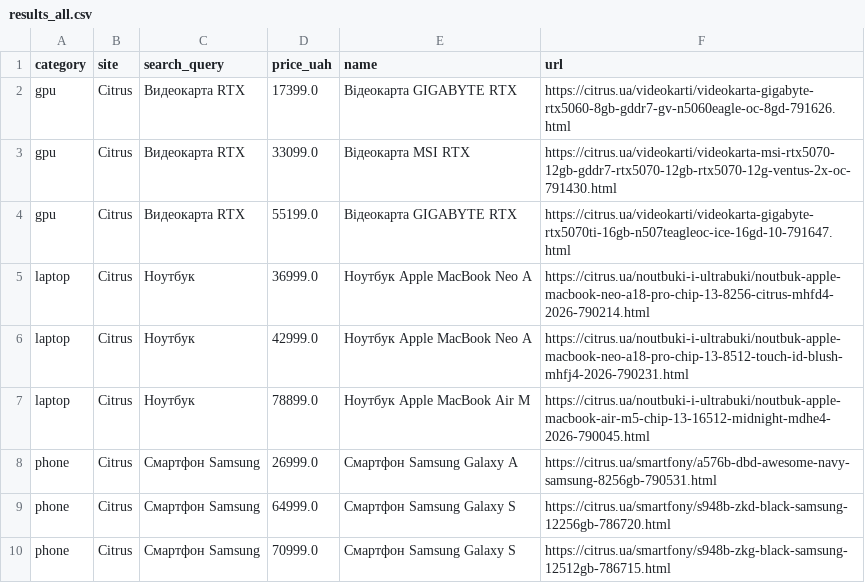
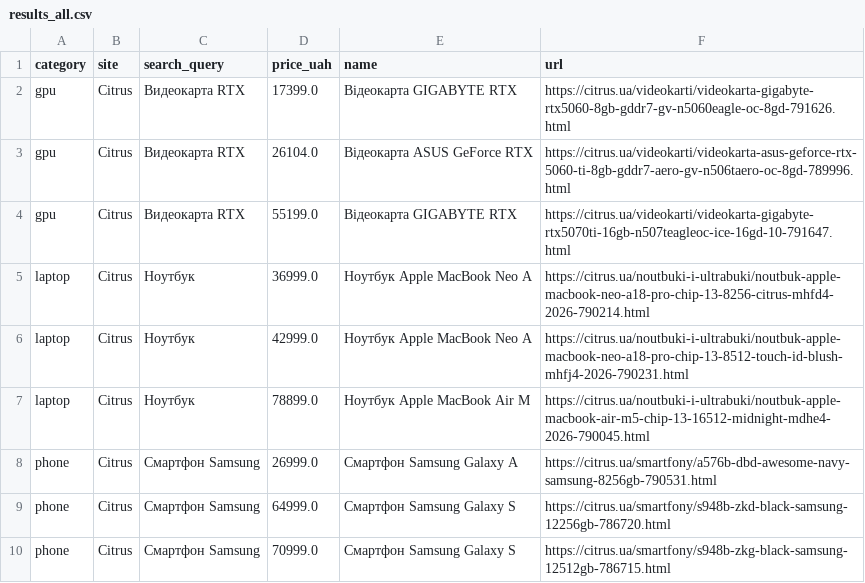
Before and after one commit to Gavnenko123/rycar-preview, a CSV file: misprice/docs/results_all.csv, drawn as a sheet.

```diff
--- a/misprice/docs/results_all.csv
+++ b/misprice/docs/results_all.csv
@@ -2,3 +2,3 @@ category,site,search_query,price_uah,name,url
 gpu,Citrus,Видеокарта RTX,17399.0,Відеокарта GIGABYTE RTX,https://citrus.ua/videokarti/videokarta-gigabyte-rtx5060-8gb-gddr7-gv-n5060eagle-oc-8gd-791626.html
-gpu,Citrus,Видеокарта RTX,33099.0,Відеокарта MSI RTX,https://citrus.ua/videokarti/videokarta-msi-rtx5070-12gb-gddr7-rtx5070-12gb-rtx5070-12g-ventus-2x-oc-791430.html
+gpu,Citrus,Видеокарта RTX,26104.0,Відеокарта ASUS GeForce RTX,https://citrus.ua/videokarti/videokarta-asus-geforce-rtx-5060-ti-8gb-gddr7-aero-gv-n506taero-oc-8gd-789996.html
 gpu,Citrus,Видеокарта RTX,55199.0,Відеокарта GIGABYTE RTX,https://citrus.ua/videokarti/videokarta-gigabyte-rtx5070ti-16gb-n507teagleoc-ice-16gd-10-791647.html
```
Also changed, not shown: 2 other files.
